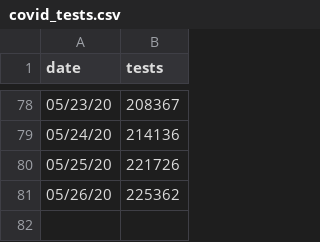
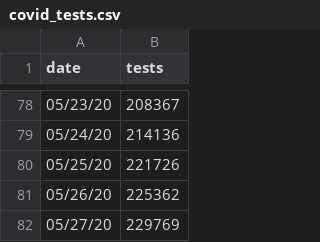
Before and after one commit to CT-Data-Haven/covidpub, a CSV file: input_data/covid_tests.csv, drawn as a sheet; only a part is shown, gaps mark what is left out.

```diff
--- a/input_data/covid_tests.csv
+++ b/input_data/covid_tests.csv
@@ -81 +81,2 @@ date,tests
 05/26/20,225362
+05/27/20,229769
```
Also changed, not shown: input_data/covid_ct_county_detailed.csv, input_data/covid_ct_race.csv, 1 other file.
